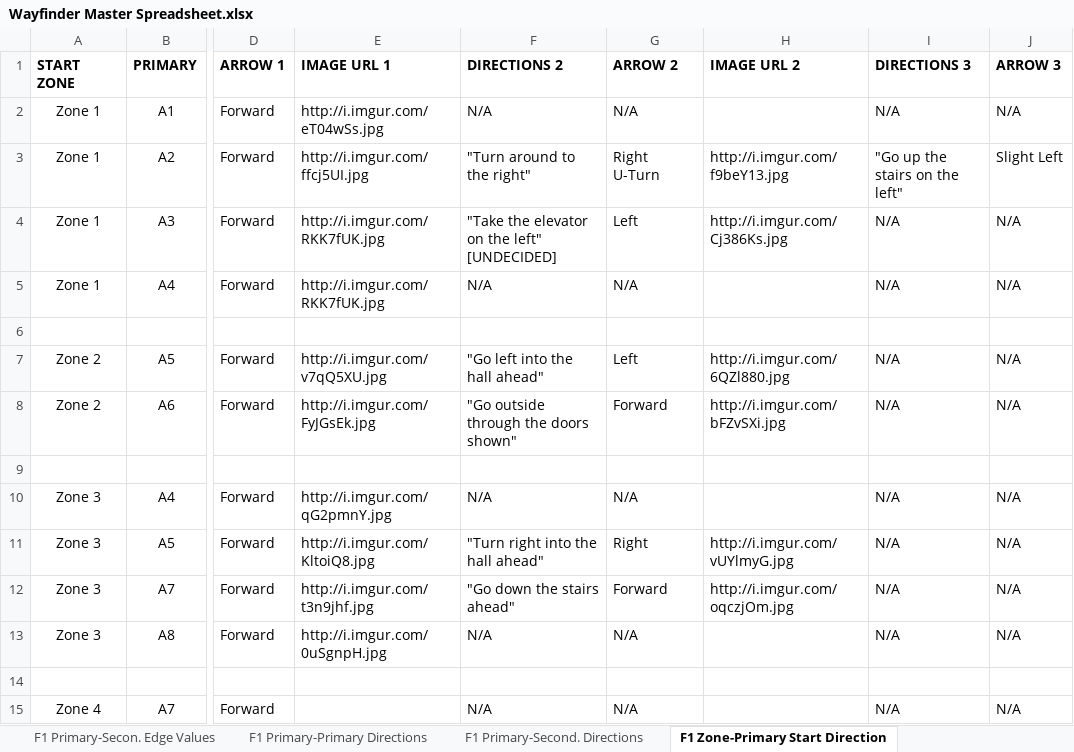
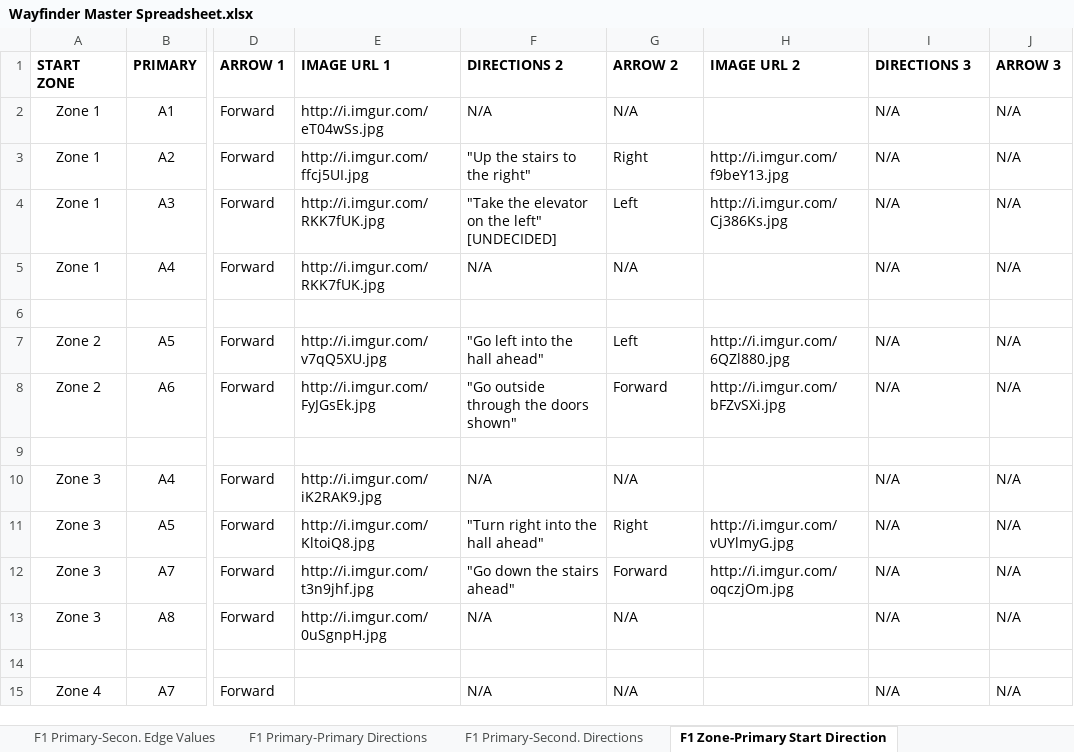
Before and after one commit to sdavidliu/ExcelPythonSwift, an Excel workbook: Wayfinder Master Spreadsheet.xlsx, sheet F1 Zone-Primary Start Direction, drawn as a sheet; only a part is shown, gaps mark what is left out; values as stored, in another font and other column widths than the file's, no borders; the diff names each change by its address in the sheet, - before the commit and + after, or states it on an @@ line.

```diff
--- a/Wayfinder Master Spreadsheet.xlsx (sheet F1 Zone-Primary Start Direction)
+++ b/Wayfinder Master Spreadsheet.xlsx (sheet F1 Zone-Primary Start Direction)
-F3 (DIRECTIONS 2): "Turn around to the right"
+F3 (DIRECTIONS 2): "Up the stairs to the right"
-G3 (ARROW 2): Right U-Turn
+G3 (ARROW 2): Right
-I3 (DIRECTIONS 3): "Go up the stairs on the left"
+I3 (DIRECTIONS 3): N/A
-J3 (ARROW 3): Slight Left
+J3 (ARROW 3): N/A
-E10 (IMAGE URL 1): http://i.imgur.com/qG2pmnY.jpg
+E10 (IMAGE URL 1): http://i.imgur.com/iK2RAK9.jpg
```
Also changed, not shown: sheet F1 Zone-Second. Start Direction, sheet F1 Primary-Second. Directions, sheet F1 Primary-Secon. Edge Values, sheet F1 Secondary List, sheet F1 Primary-Primary Directions, sheet F1 Primary List, 1 more sheet, 5 other files.
